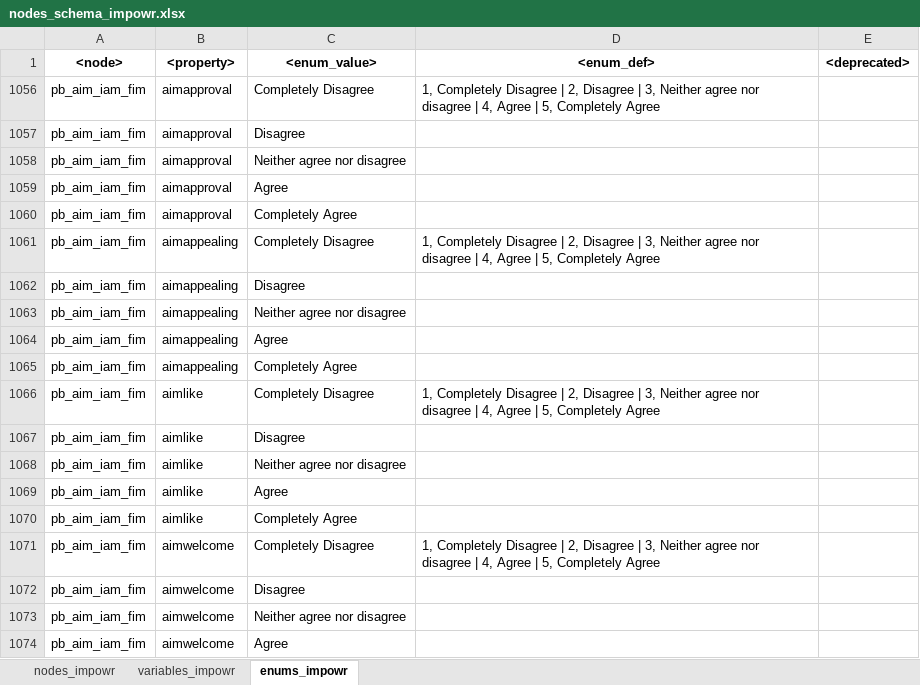
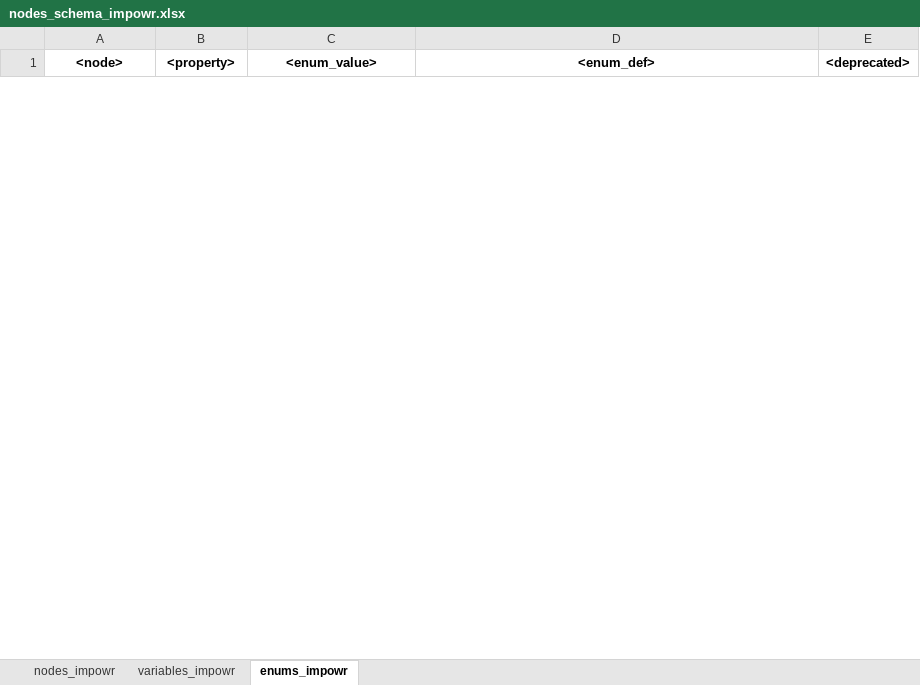
Before and after one commit to krumIO/dcfdictionary, an Excel workbook: gdcdictionary/xlsx/nodes_schema_impowr.xlsx, sheet enums_impowr, drawn as a sheet; only a part is shown; values as stored, in another font and other column widths than the file's, no borders; removed rows and columns are numbered as before the commit, all else as after; the diff covers the shown part only; the diff names each change by its address in the sheet, - before the commit and + after, or states it on an @@ line.

```diff
--- a/gdcdictionary/xlsx/nodes_schema_impowr.xlsx (sheet enums_impowr)
+++ b/gdcdictionary/xlsx/nodes_schema_impowr.xlsx (sheet enums_impowr)
@@ row 1056 hidden: pb_aim_iam_fim | aimapproval | Completely Disagree | 1, Completely Disagree | 2, Disagree | 3, Neither agree nor disagree | 4, Agree | 5, Completely Agree @@
@@ row 1057 hidden: pb_aim_iam_fim | aimapproval | Disagree @@
@@ row 1058 hidden: pb_aim_iam_fim | aimapproval | Neither agree nor disagree @@
@@ row 1059 hidden: pb_aim_iam_fim | aimapproval | Agree @@
@@ row 1060 hidden: pb_aim_iam_fim | aimapproval | Completely Agree @@
@@ row 1061 hidden: pb_aim_iam_fim | aimappealing | Completely Disagree | 1, Completely Disagree | 2, Disagree | 3, Neither agree nor disagree | 4, Agree | 5, Completely Agree @@
@@ row 1062 hidden: pb_aim_iam_fim | aimappealing | Disagree @@
@@ row 1063 hidden: pb_aim_iam_fim | aimappealing | Neither agree nor disagree @@
@@ row 1064 hidden: pb_aim_iam_fim | aimappealing | Agree @@
@@ row 1065 hidden: pb_aim_iam_fim | aimappealing | Completely Agree @@
@@ row 1066 hidden: pb_aim_iam_fim | aimlike | Completely Disagree | 1, Completely Disagree | 2, Disagree | 3, Neither agree nor disagree | 4, Agree | 5, Completely Agree @@
@@ row 1067 hidden: pb_aim_iam_fim | aimlike | Disagree @@
@@ row 1068 hidden: pb_aim_iam_fim | aimlike | Neither agree nor disagree @@
@@ row 1069 hidden: pb_aim_iam_fim | aimlike | Agree @@
@@ row 1070 hidden: pb_aim_iam_fim | aimlike | Completely Agree @@
@@ row 1071 hidden: pb_aim_iam_fim | aimwelcome | Completely Disagree | 1, Completely Disagree | 2, Disagree | 3, Neither agree nor disagree | 4, Agree | 5, Completely Agree @@
@@ row 1072 hidden: pb_aim_iam_fim | aimwelcome | Disagree @@
@@ row 1073 hidden: pb_aim_iam_fim | aimwelcome | Neither agree nor disagree @@
@@ row 1074 hidden: pb_aim_iam_fim | aimwelcome | Agree @@
```
Also changed, not shown: 62 hidden or unhidden rows elsewhere in this sheet, sheet variables_impowr.
